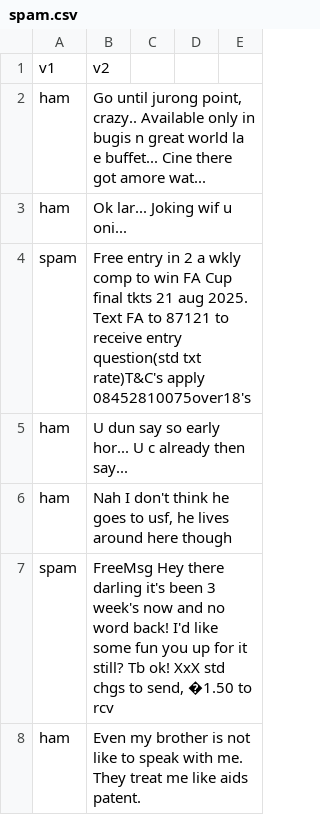
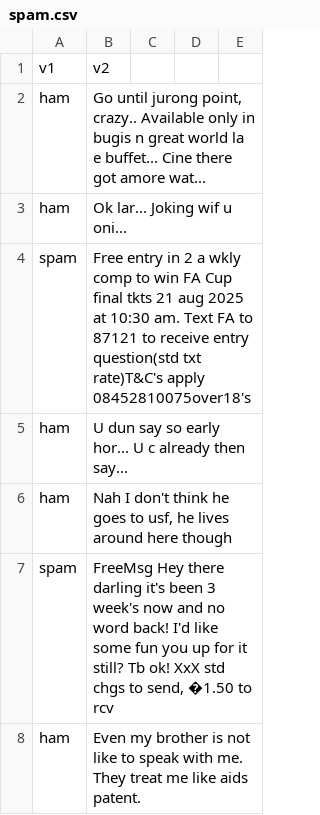
Before and after one commit to aakarshangupta/Email-Spam-Detection-with-Machine-Learning, a CSV file: spam.csv, drawn as a sheet; only a part is shown.

Commit message:
second changes

```diff
--- a/spam.csv
+++ b/spam.csv
@@ -3,3 +3,3 @@ ham,"Go until jurong point, crazy.. Available only in bugis n great world la e b
 ham,Ok lar... Joking wif u oni...,,,
-spam,Free entry in 2 a wkly comp to win FA Cup final tkts 21 aug 2025. Text FA to 87121 to receive entry question(std txt rate)T&C's apply 08452810075over18's,,,
+spam,Free entry in 2 a wkly comp to win FA Cup final tkts 21 aug 2025 at 10:30 am. Text FA to 87121 to receive entry question(std txt rate)T&C's apply 08452810075over18's,,,
 ham,U dun say so early hor... U c already then say...,,,
```
